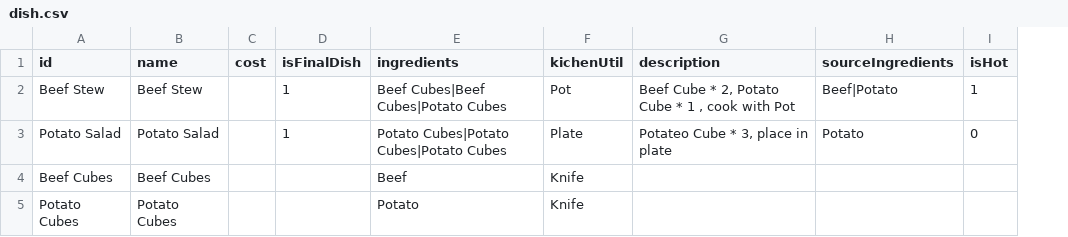
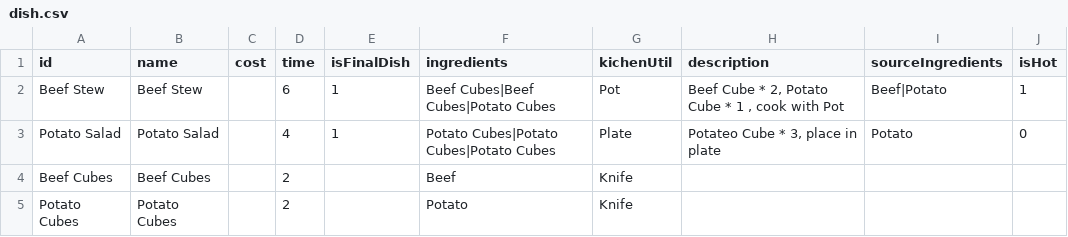
Before and after one commit to shshwdr/GameDev2024, a CSV file: Assets/Resources/csv/dish.csv, drawn as a sheet; the diff names each change by its address in the sheet, - before the commit and + after, or states it on an @@ line.

Commit message:
add cook time

```diff
--- a/Assets/Resources/csv/dish.csv
+++ b/Assets/Resources/csv/dish.csv
+column D (time), rows 2-5: 6 | 4 | 2 | 2
```
Also changed, not shown: 10 other files.
